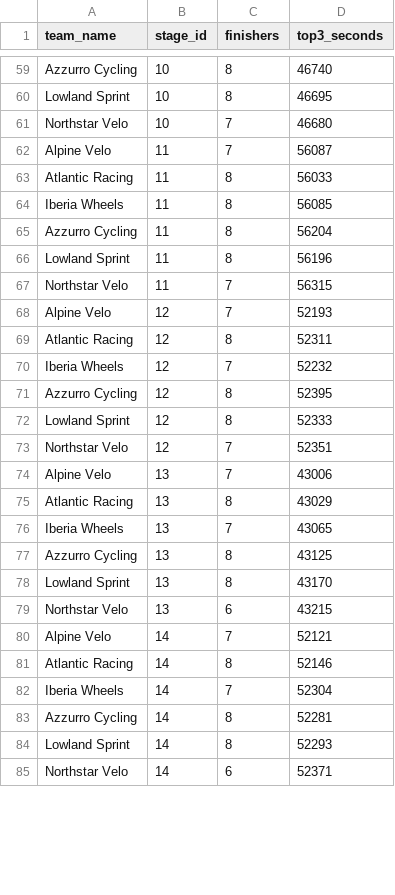
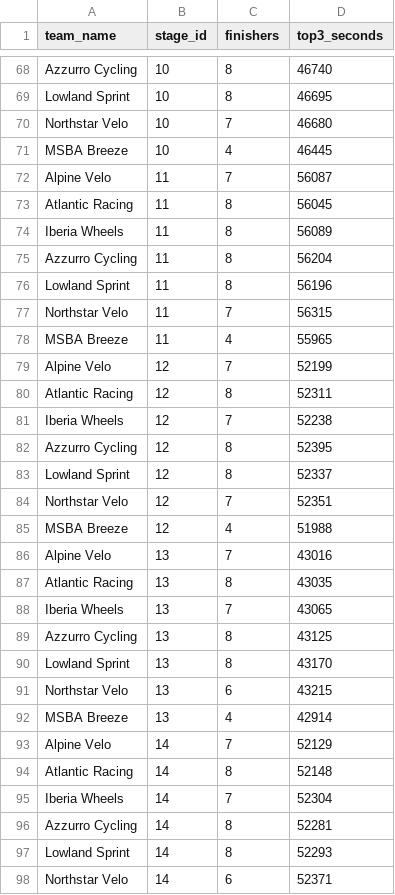
Before and after one commit to WildSphee/5110_groupproject1, a CSV file: task3/data/team_stage.csv, drawn as a sheet; only a part is shown, gaps mark what is left out; the diff covers the shown part only.

```diff
--- a/task3/data/team_stage.csv
+++ b/task3/data/team_stage.csv
@@ -61,5 +70,6 @@ Lowland Sprint,10,8,46695
 Northstar Velo,10,7,46680
+MSBA Breeze,10,4,46445
 Alpine Velo,11,7,56087
-Atlantic Racing,11,8,56033
-Iberia Wheels,11,8,56085
+Atlantic Racing,11,8,56045
+Iberia Wheels,11,8,56089
 Azzurro Cycling,11,8,56204
@@ -67,10 +77,12 @@ Lowland Sprint,11,8,56196
 Northstar Velo,11,7,56315
-Alpine Velo,12,7,52193
+MSBA Breeze,11,4,55965
+Alpine Velo,12,7,52199
 Atlantic Racing,12,8,52311
-Iberia Wheels,12,7,52232
+Iberia Wheels,12,7,52238
 Azzurro Cycling,12,8,52395
-Lowland Sprint,12,8,52333
+Lowland Sprint,12,8,52337
 Northstar Velo,12,7,52351
-Alpine Velo,13,7,43006
-Atlantic Racing,13,8,43029
+MSBA Breeze,12,4,51988
+Alpine Velo,13,7,43016
+Atlantic Racing,13,8,43035
 Iberia Wheels,13,7,43065
@@ -79,4 +91,5 @@ Lowland Sprint,13,8,43170
 Northstar Velo,13,6,43215
-Alpine Velo,14,7,52121
-Atlantic Racing,14,8,52146
+MSBA Breeze,13,4,42914
+Alpine Velo,14,7,52129
+Atlantic Racing,14,8,52148
 Iberia Wheels,14,7,52304
```
Also changed, not shown: 17 added rows and 25 edited cells elsewhere in this file, task3/data/classification_score.csv, task3/data/result.csv, 29 other files.
